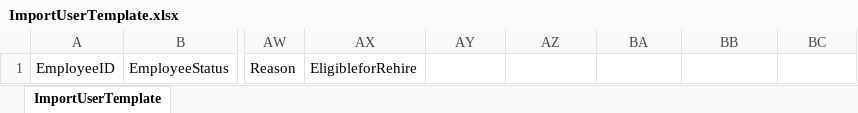
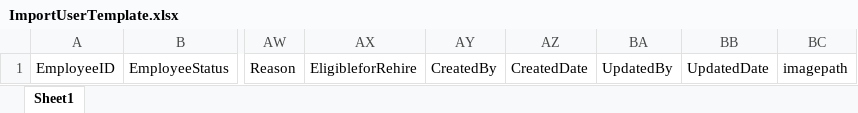
Before and after one commit to AnjaliAMBC/HRMS, an Excel workbook: HRMS/Assets/Templates/ImportUserTemplate.xlsx, sheet Sheet1, drawn as a sheet; only a part is shown, gaps mark what is left out; values as stored, in another font and other column widths than the file's, no borders; the diff names each change by its address in the sheet, - before the commit and + after, or states it on an @@ line.

```diff
--- a/HRMS/Assets/Templates/ImportUserTemplate.xlsx (sheet Sheet1)
+++ b/HRMS/Assets/Templates/ImportUserTemplate.xlsx (sheet Sheet1)
-sheet tab: ImportUserTemplate
+sheet tab: Sheet1
-AY1: (empty)
+AY1: CreatedBy
-AZ1: (empty)
+AZ1: CreatedDate
-BA1: (empty)
+BA1: UpdatedBy
-BB1: (empty)
+BB1: UpdatedDate
-BC1: (empty)
+BC1: imagepath
```
Also changed, not shown: 3 other files.
